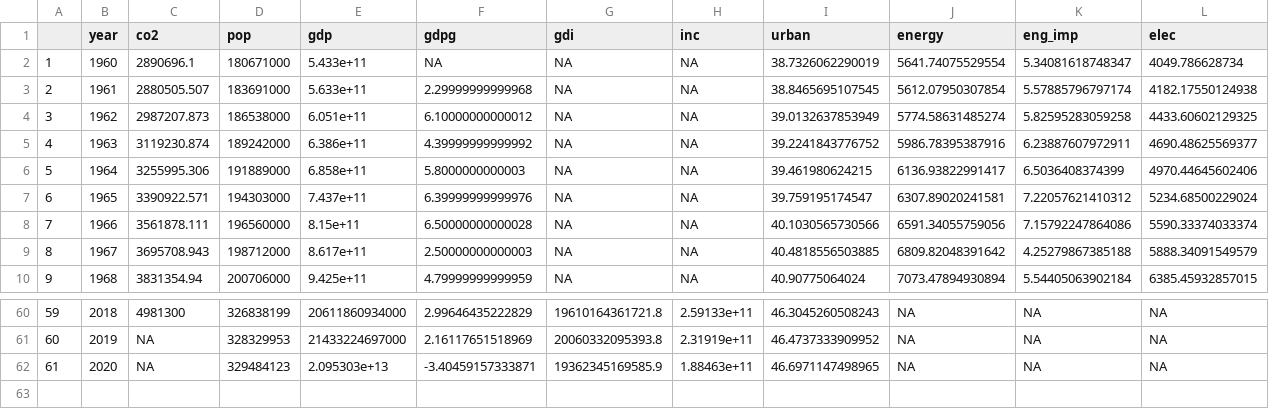
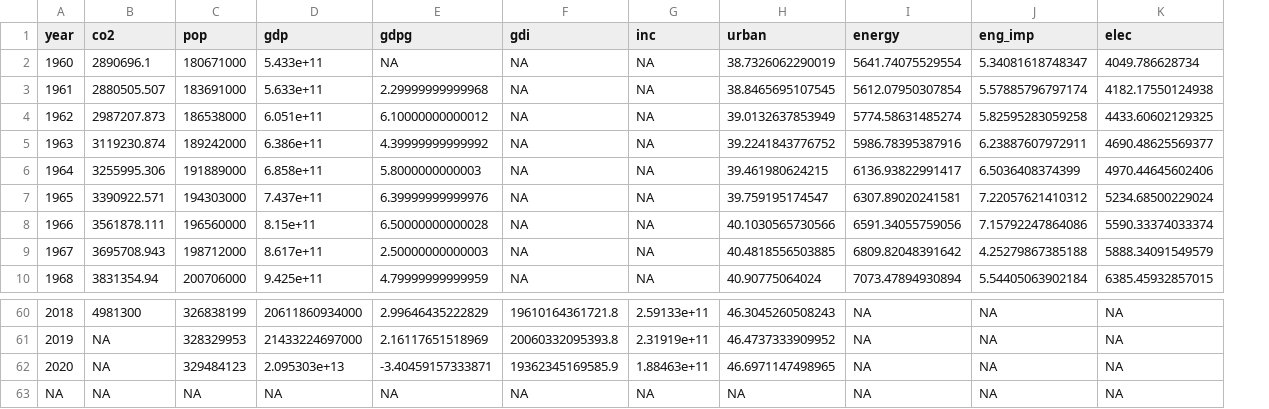
Before and after one commit to wangmallory/551Project, a CSV file: us_df.csv, drawn as a sheet; only a part is shown, gaps mark what is left out; removed rows and columns are numbered as before the commit, all else as after; the diff names each change by its address in the sheet, - before the commit and + after, or states it on an @@ line.

```diff
--- a/us_df.csv
+++ b/us_df.csv
-column A, rows 2-10: 1 | 2 | 3 | 4 | 5 | 6 | 7 | 8 | 9; rows 60-62: 59 | 60 | 61
+row 63: NA | NA | NA | NA | NA | NA | NA | NA | NA | NA | NA
```
Also changed, not shown: 2 other files.
